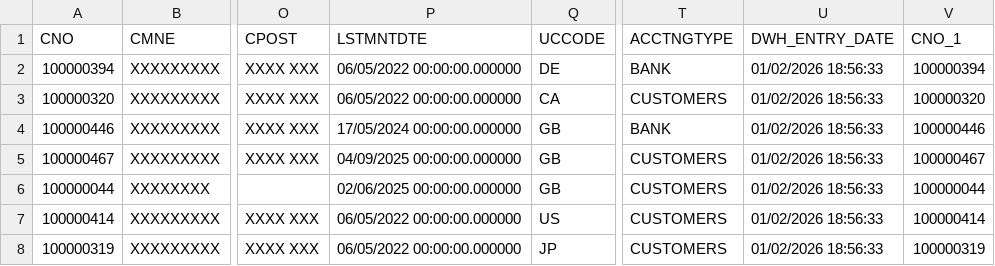
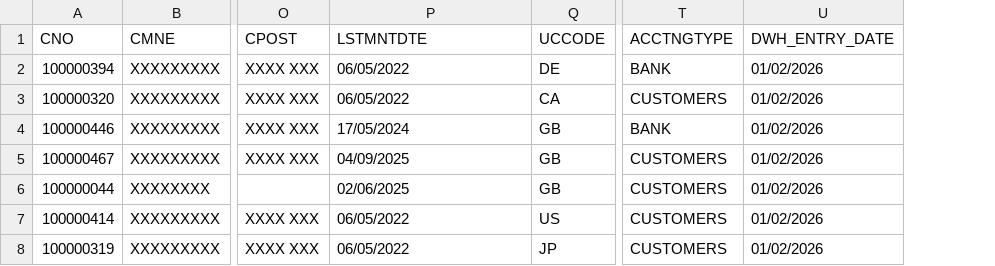
Before and after one commit to stuartandrewsimpson-ctrl/databricks_demo, a CSV file: data/customer_static.csv, drawn as a sheet; only a part is shown, gaps mark what is left out; the diff names each change by its address in the sheet, - before the commit and + after, or states it on an @@ line.

```diff
--- a/data/customer_static.csv
+++ b/data/customer_static.csv
-column V (CNO_1), rows 2-8: 100000394 | 100000320 | 100000446 | 100000467 | 100000044 | 100000414 | 100000319
-P2:P3 (LSTMNTDTE): 06/05/2022 00:00:00.000000
+P2:P3 (LSTMNTDTE): 06/05/2022
-U2:U8 (DWH_ENTRY_DATE): 01/02/2026 18:56:33
+U2:U8 (DWH_ENTRY_DATE): 01/02/2026
-P4 (LSTMNTDTE): 17/05/2024 00:00:00.000000
+P4 (LSTMNTDTE): 17/05/2024
-P5 (LSTMNTDTE): 04/09/2025 00:00:00.000000
+P5 (LSTMNTDTE): 04/09/2025
-P6 (LSTMNTDTE): 02/06/2025 00:00:00.000000
+P6 (LSTMNTDTE): 02/06/2025
-P7:P8 (LSTMNTDTE): 06/05/2022 00:00:00.000000
+P7:P8 (LSTMNTDTE): 06/05/2022
```
Also changed, not shown: data/instrument_static.csv, data/issuer_static.csv, 3 other files.
